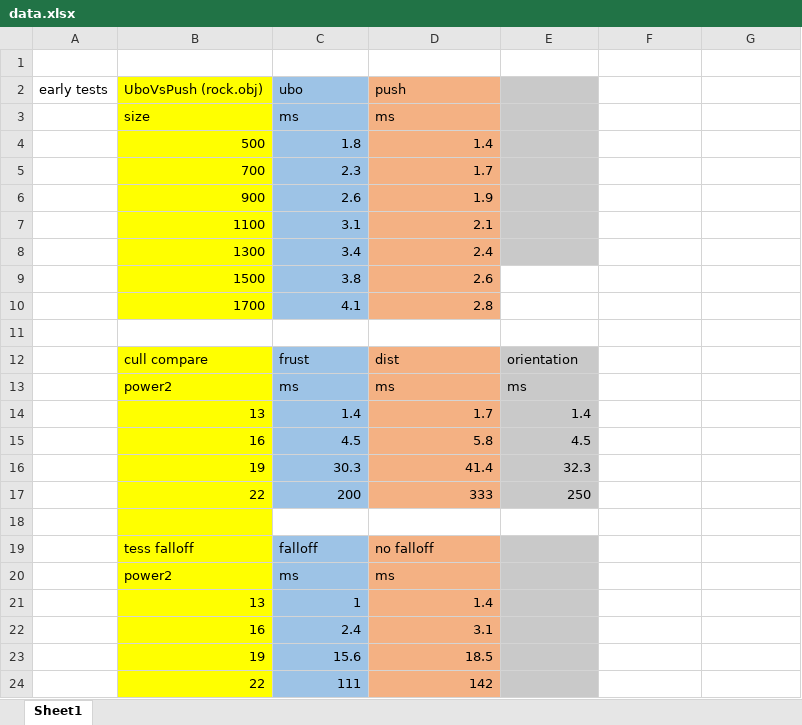
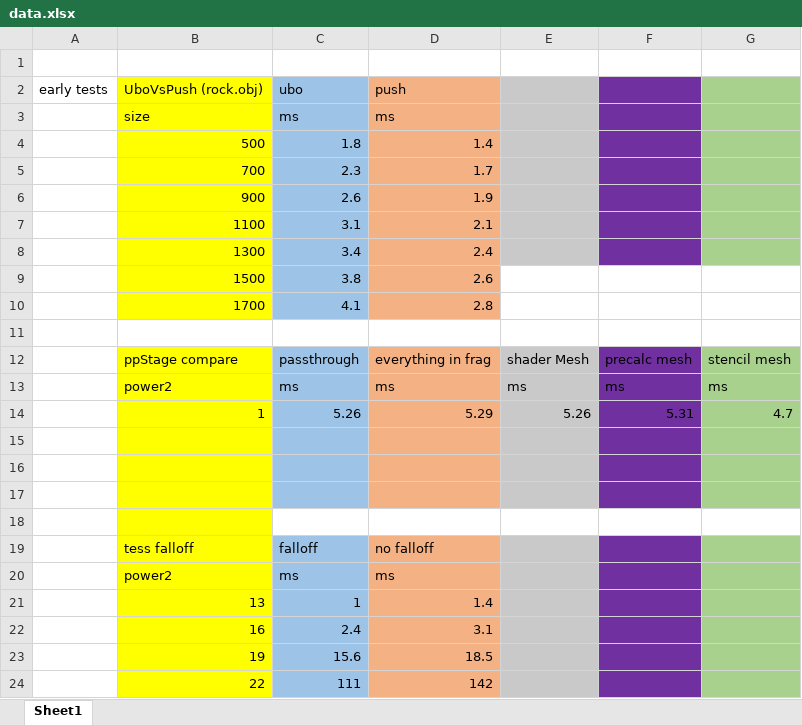
Before and after one commit to loshjawrence/VulkanVRSimulator, an Excel workbook: data.xlsx, sheet Sheet1, drawn as a sheet; values as stored, in another font and other column widths than the file's, no borders; charts and pictures not drawn; removed rows and columns are numbered as before the commit, all else as after; the diff names each change by its address in the sheet, - before the commit and + after, or states it on an @@ line.

Commit message:
fixed shader distortion mesh method

```diff
--- a/data.xlsx (sheet Sheet1)
+++ b/data.xlsx (sheet Sheet1)
-F2:F8 fill: none
+F2:F8 fill: #7030A0
-G2:G8 fill: none
+G2:G8 fill: #A9D18E
-row 12:  | cull compare | frust | dist | orientation
+row 12:  | ppStage compare | passthrough | everything in frag | shader Mesh | precalc mesh | stencil mesh
-F13: (empty)
+F13: ms
-F13 fill: none
+F13 fill: #7030A0
-G13: (empty)
+G13: ms
-G13 fill: none
+G13 fill: #A9D18E
-row 14:  | 13 | 1.4 | 1.7 | 1.4
+row 14:  | 1 | 5.26 | 5.29 | 5.26 | 5.31 | 4.7
-row 15:  | 16 | 4.5 | 5.8 | 4.5
+row 15: (empty)
-F15:F17 fill: none
+F15:F17 fill: #7030A0
-G15:G17 fill: none
+G15:G17 fill: #A9D18E
-row 16:  | 19 | 30.3 | 41.4 | 32.3
+row 16: (empty)
-row 17:  | 22 | 200 | 333 | 250
+row 17: (empty)
-F19:F24 fill: none
+F19:F24 fill: #7030A0
-G19:G24 fill: none
+G19:G24 fill: #A9D18E
```
Also changed, not shown: charts or pictures, 4 other files.
